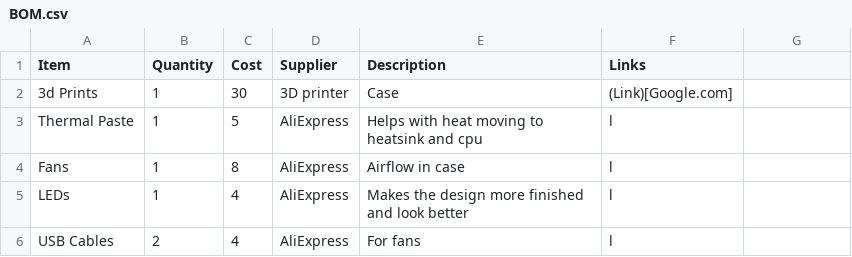
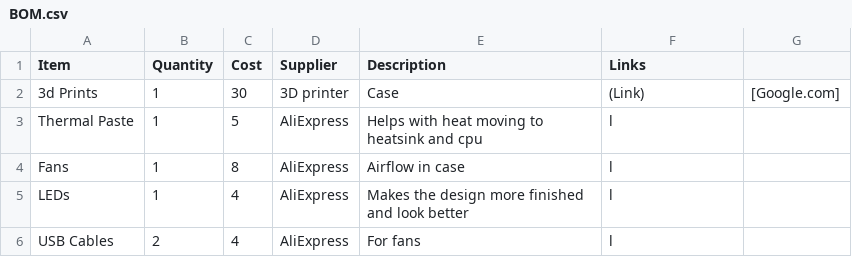
Before and after one commit to Vulcan43/Chromebook-Batocera-PC-Case, a CSV file: BOM.csv, drawn as a sheet.

Commit message:
Update BOM.csv

```diff
--- a/BOM.csv
+++ b/BOM.csv
@@ -1,3 +1,3 @@
 Item,Quantity,Cost,Supplier,Description,Links
-3d Prints,1,30,3D printer,Case,(Link)[Google.com]
+3d Prints,1,30,3D printer,Case,(Link),[Google.com]
 Thermal Paste,1,5,AliExpress,Helps with heat moving to heatsink and cpu,l
```
